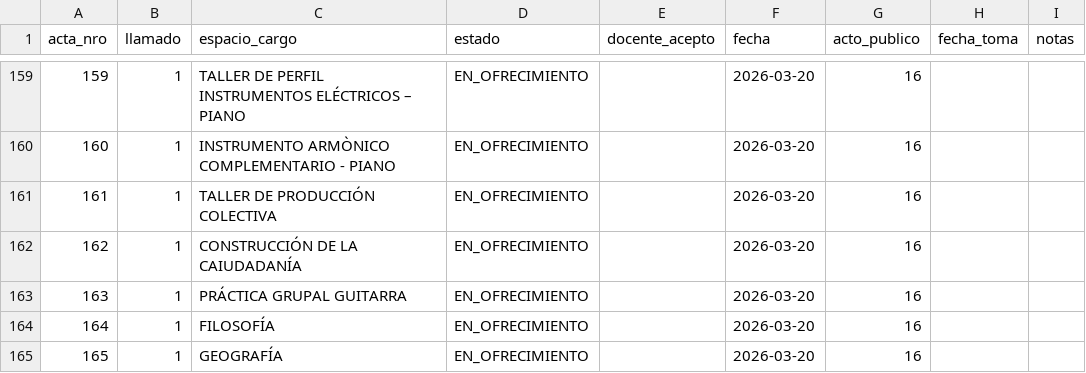
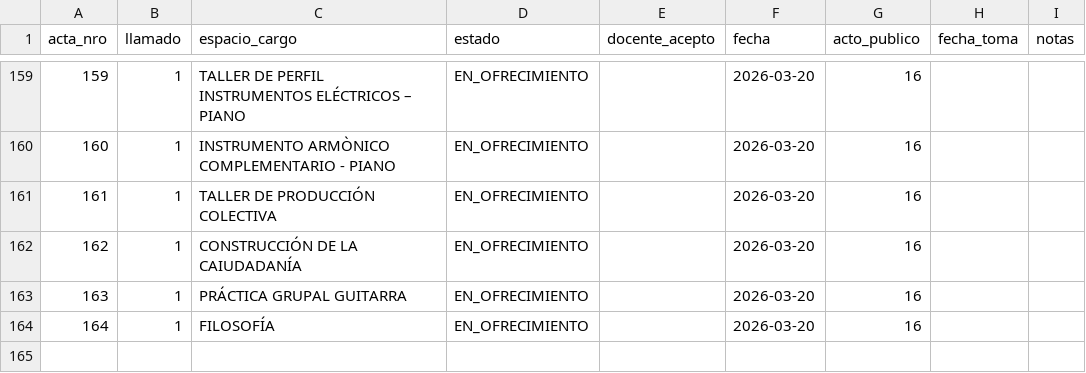
Before and after one commit to idgaitan/azurduy-visor, a CSV file: ofrecimientos.csv, drawn as a sheet; only a part is shown, gaps mark what is left out.

Commit message:
auto: ofrecimientos 2026

```diff
--- a/ofrecimientos.csv
+++ b/ofrecimientos.csv
@@ -164,2 +164 @@ acta_nro,llamado,espacio_cargo,estado,docente_acepto,fecha,acto_publico,fecha_to
 164,1,FILOSOFÍA,EN_OFRECIMIENTO,,2026-03-20,16,,
-165,1,GEOGRAFÍA,EN_OFRECIMIENTO,,2026-03-20,16,,
```
